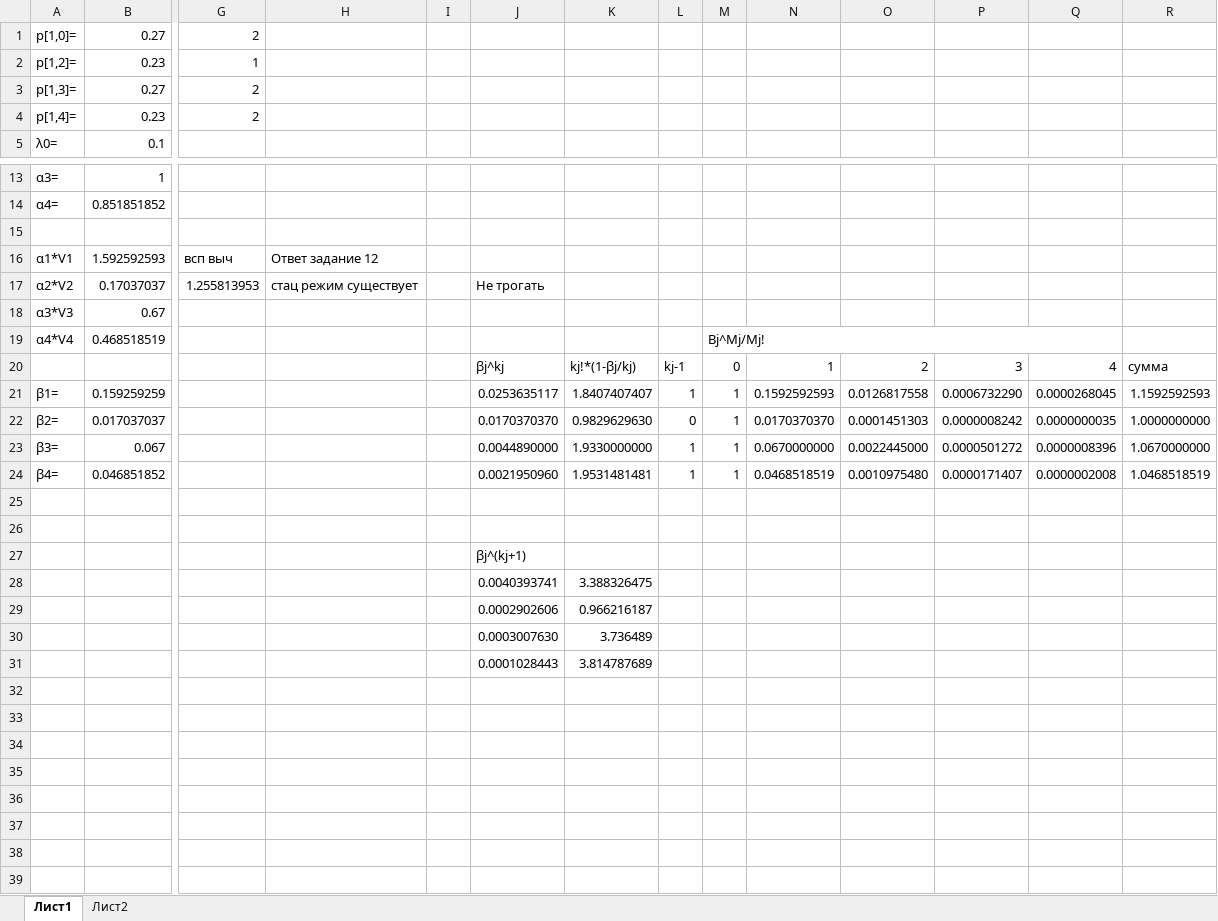
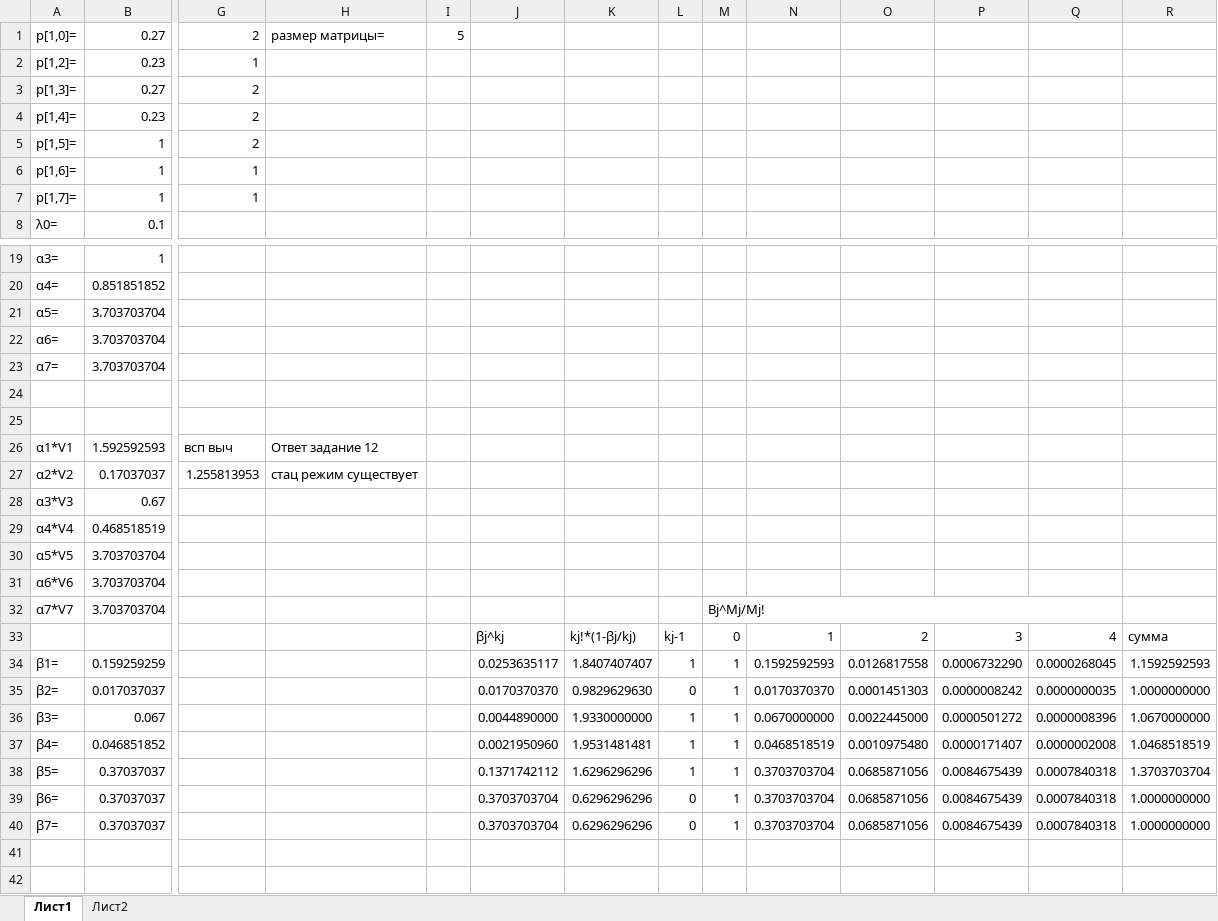
Before and after one commit to DDISB/semester-7, an Excel workbook: Высокопроизводительные вычислительные комплексы/Лабораторные работы/Lab3/1.xlsx, sheet Лист1, drawn as a sheet; only a part is shown, gaps mark what is left out; the shorter side is filled out with more unchanged rows; values as stored, in another font and other column widths than the file's, no cell formats; removed rows and columns are numbered as before the commit, all else as after; rows hold the shown columns only; the diff covers the shown part only; the diff names each change by its address in the sheet, - before the commit and + after, or states it on an @@ line.

```diff
--- a/Высокопроизводительные вычислительные комплексы/Лабораторные работы/Lab3/1.xlsx (sheet Лист1)
+++ b/Высокопроизводительные вычислительные комплексы/Лабораторные работы/Lab3/1.xlsx (sheet Лист1)
-H1: (empty)
+H1: размер матрицы=
-I1: (empty)
+I1: 5
+row 5: p[1,5]= | 1 | 2
+row 6: p[1,6]= | 1 | 1
+row 7: p[1,7]= | 1 | 1
+row 21: α5= | 3.703703704
+row 22: α6= | 3.703703704
+row 23: α7= | 3.703703704
+row 24: (empty)
-J27: Не трогать
+J27: (empty)
-M29: Bj^Mj/Mj!
+M29: (empty)
-M19:Q19 merged
+row 30: α5*V5 | 3.703703704
+row 31: α6*V6 | 3.703703704
+row 32: α7*V7 | 3.703703704 |  |  |  |  |  |  | Bj^Mj/Mj!
+row 38: β5= | 0.37037037 |  |  |  | 0.1371742112 | 1.6296296296 | 1 | 1 | 0.3703703704 | 0.0685871056 | 0.0084675439 | 0.0007840318 | 1.3703703704
+row 39: β6= | 0.37037037 |  |  |  | 0.3703703704 | 0.6296296296 | 0 | 1 | 0.3703703704 | 0.0685871056 | 0.0084675439 | 0.0007840318 | 1.0000000000
+row 40: β7= | 0.37037037 |  |  |  | 0.3703703704 | 0.6296296296 | 0 | 1 | 0.3703703704 | 0.0685871056 | 0.0084675439 | 0.0007840318 | 1.0000000000
```
Also changed, not shown: 67 added rows, 5 removed rows and 6 edited cells elsewhere in this sheet, cell formats, formulas that keep their value, 7 other files.
